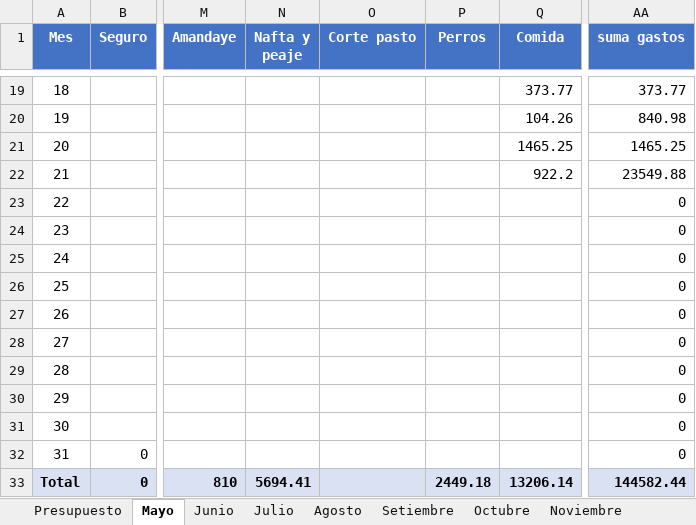
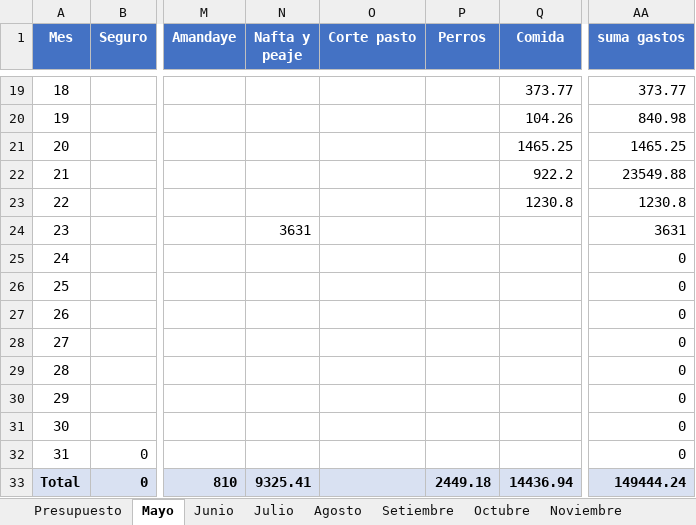
Before and after one commit to PersonalCasa/Presupuesto, an Excel workbook: Presupuesto_2026.xlsx, sheet Mayo, drawn as a sheet; only a part is shown, gaps mark what is left out; values as stored, in another font and other column widths than the file's, no borders; the diff names each change by its address in the sheet, - before the commit and + after, or states it on an @@ line.

```diff
--- a/Presupuesto_2026.xlsx (sheet Mayo)
+++ b/Presupuesto_2026.xlsx (sheet Mayo)
-Q23 (Comida): (empty)
+Q23 (Comida): 1230.8
-AA23 (suma gastos): 0
+AA23 (suma gastos): 1230.8
-N24 (Nafta y peaje): (empty)
+N24 (Nafta y peaje): 3631
-AA24 (suma gastos): 0
+AA24 (suma gastos): 3631
-N33 (Nafta y peaje): 5694.41
+N33 (Nafta y peaje): 9325.41
-Q33 (Comida): 13206.14
+Q33 (Comida): 14436.94
-AA33 (suma gastos): 144582.44
+AA33 (suma gastos): 149444.24
```
Also changed, not shown: sheet Presupuesto.
